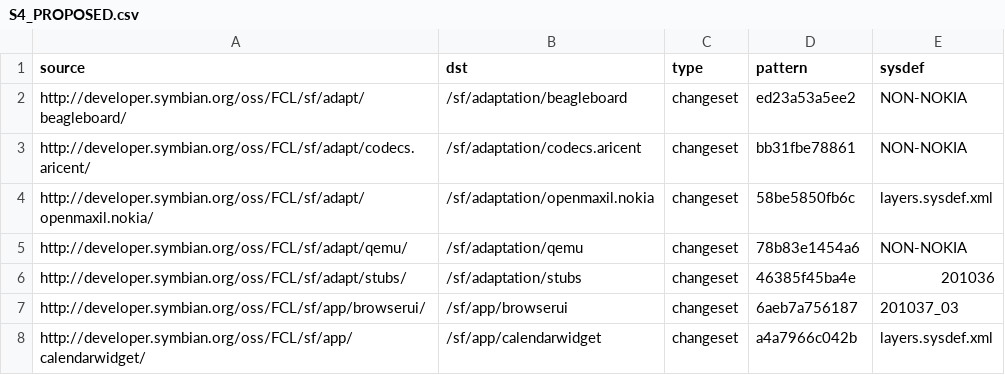
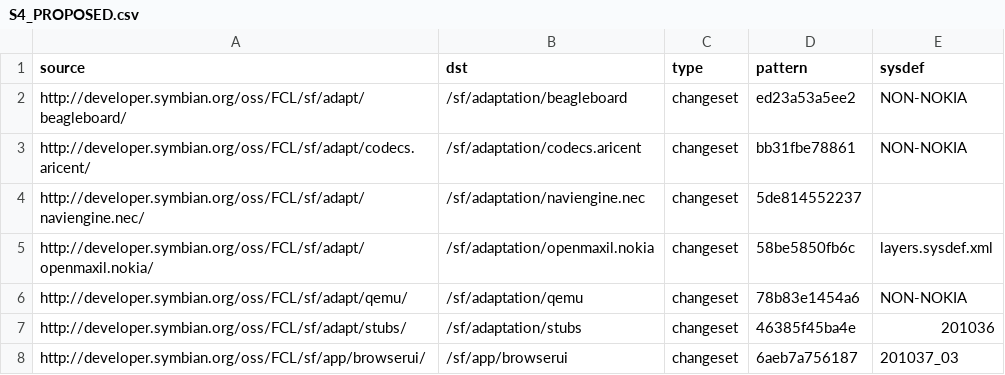
Before and after one commit to SymbianSource/oss.FCL.sftools.fbf.buildmanifest, a CSV file: S4_PROPOSED.csv, drawn as a sheet; only a part is shown; the shorter side is filled out with more unchanged rows.

Commit message:
Add naviengine.nec to S4_PROPOSED

```diff
--- a/S4_PROPOSED.csv
+++ b/S4_PROPOSED.csv
@@ -3,2 +3,3 @@ http://developer.symbian.org/oss/FCL/sf/adapt/beagleboard/,/sf/adaptation/beagle
 http://developer.symbian.org/oss/FCL/sf/adapt/codecs.aricent/,/sf/adaptation/codecs.aricent,changeset,bb31fbe78861,NON-NOKIA
+http://developer.symbian.org/oss/FCL/sf/adapt/naviengine.nec/,/sf/adaptation/naviengine.nec,changeset,5de814552237,
 http://developer.symbian.org/oss/FCL/sf/adapt/openmaxil.nokia/,/sf/adaptation/openmaxil.nokia,changeset,58be5850fb6c,layers.sysdef.xml
```
